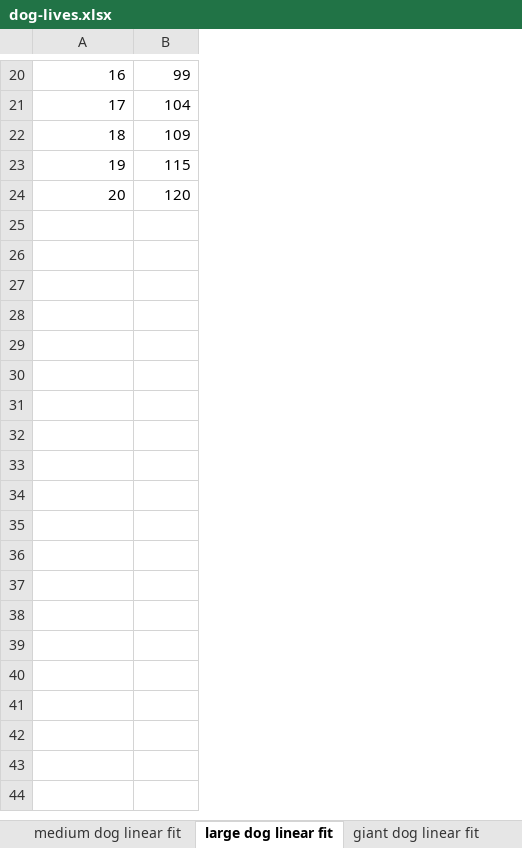
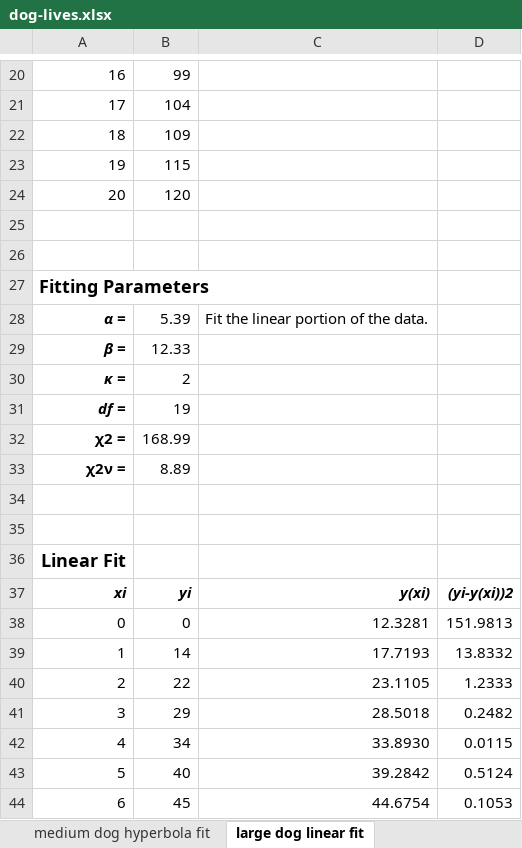
Before and after one commit to markj1069/hyperbola-fit-J71460512, an Excel workbook: var/dog-lives.xlsx, sheet large dog linear fit, drawn as a sheet; only a part is shown, gaps mark what is left out; values as stored, in another font and other column widths than the file's, no borders; charts and pictures not drawn; the diff covers the shown part only; the diff names each change by its address in the sheet, - before the commit and + after, or states it on an @@ line.

```diff
--- a/var/dog-lives.xlsx (sheet large dog linear fit)
+++ b/var/dog-lives.xlsx (sheet large dog linear fit)
+sheet tab: medium dog hyperbola fit
+column C, empty
+column D, empty
+row 25: (empty)
+row 26: (empty)
+row 27: Fitting Parameters
+row 28: α = | 5.39 | Fit the linear portion of the data.
+row 29: β = | 12.33
+row 30: κ = | 2
+row 31: df = | 19
+row 32: χ2 = | 168.99
+row 33: χ2ν = | 8.89
+row 34: (empty)
+row 35: (empty)
+row 36: Linear Fit
+row 37: xi | yi | y(xi) | (yi-y(xi))2
+row 38: 0 | 0 | 12.3281 | 151.9813
+row 39: 1 | 14 | 17.7193 | 13.8332
+row 40: 2 | 22 | 23.1105 | 1.2333
+row 41: 3 | 29 | 28.5018 | 0.2482
+row 42: 4 | 34 | 33.8930 | 0.0115
+row 43: 5 | 40 | 39.2842 | 0.5124
+row 44: 6 | 45 | 44.6754 | 0.1053
```
Also changed, not shown: 14 added rows elsewhere in this sheet, sheet toy dog linear fit, sheet giant dog linear fit, sheet small dog linear fit, sheet medium dog linear fit, sheet Dog Year Table, other sheet tabs, charts or pictures.
